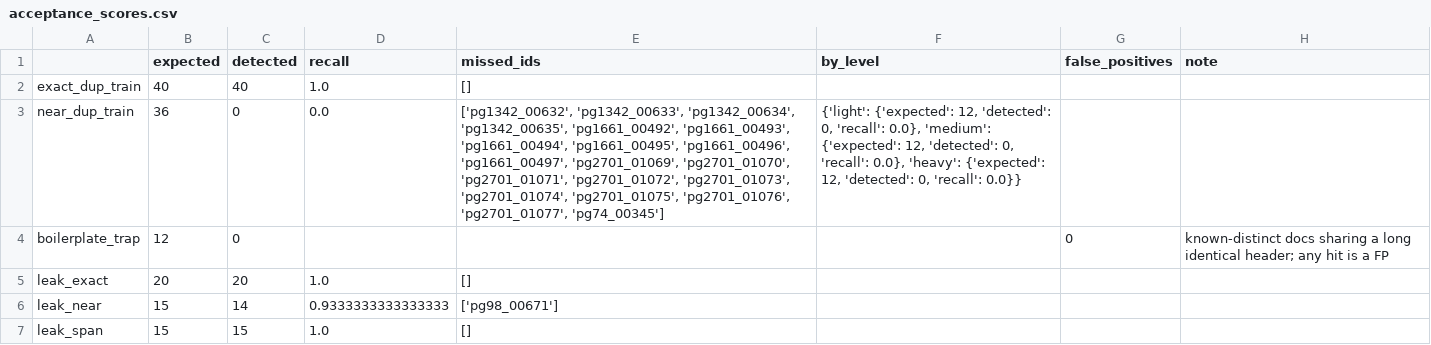
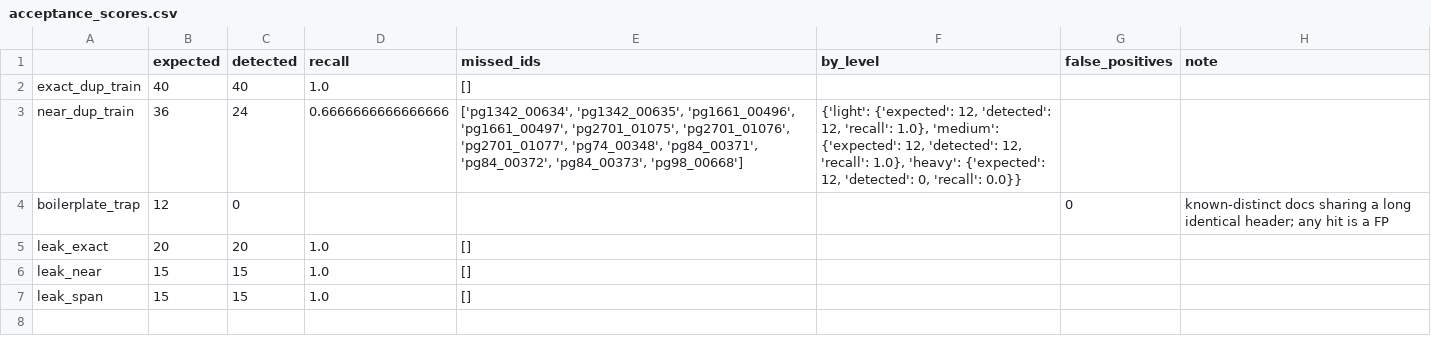
Before and after one commit to skifffes/SelfLLM, a CSV file: 01_toy_bpe_data_audit/outputs/acceptance_scores.csv, drawn as a sheet.

Commit message:
w01: wire MinHash near-dup layer into audit, refresh deliverables
- near_dup recall 0% -> 66.7%; light/medium 12/12 each, heavy 0/12 (containment 0.68-0.76 below 0.8 threshold, logged as failure-analysis lead)

- leak_near 14/15 -> 15/15 with near layer complementing substring layer

- data card regenerated; add lsh_sweep.csv and refresh fig5-fig7

```diff
--- a/01_toy_bpe_data_audit/outputs/acceptance_scores.csv
+++ b/01_toy_bpe_data_audit/outputs/acceptance_scores.csv
@@ -2,6 +2,6 @@
 exact_dup_train,40,40,1.0,[],,,
-near_dup_train,36,0,0.0,"['pg1342_00632', 'pg1342_00633', 'pg1342_00634', 'pg1342_00635', 'pg1661_00492', 'pg1661_00493', 'pg1661_00494', 'pg1661_00495', 'pg1661_00496', 'pg1661_00497', 'pg2701_01069', 'pg2701_01070', 'pg2701_01071', 'pg2701_01072', 'pg2701_01073', 'pg2701_01074', 'pg2701_01075', 'pg2701_01076', 'pg2701_01077', 'pg74_00345']","{'light': {'expected': 12, 'detected': 0, 'recall': 0.0}, 'medium': {'expected': 12, 'detected': 0, 'recall': 0.0}, 'heavy': {'expected': 12, 'detected': 0, 'recall': 0.0}}",,
+near_dup_train,36,24,0.6666666666666666,"['pg1342_00634', 'pg1342_00635', 'pg1661_00496', 'pg1661_00497', 'pg2701_01075', 'pg2701_01076', 'pg2701_01077', 'pg74_00348', 'pg84_00371', 'pg84_00372', 'pg84_00373', 'pg98_00668']","{'light': {'expected': 12, 'detected': 12, 'recall': 1.0}, 'medium': {'expected': 12, 'detected': 12, 'recall': 1.0}, 'heavy': {'expected': 12, 'detected': 0, 'recall': 0.0}}",,
 boilerplate_trap,12,0,,,,0,known-distinct docs sharing a long identical header; any hit is a FP
 leak_exact,20,20,1.0,[],,,
-leak_near,15,14,0.9333333333333333,['pg98_00671'],,,
+leak_near,15,15,1.0,[],,,
 leak_span,15,15,1.0,[],,,
```
Also changed, not shown: 7 other files.
